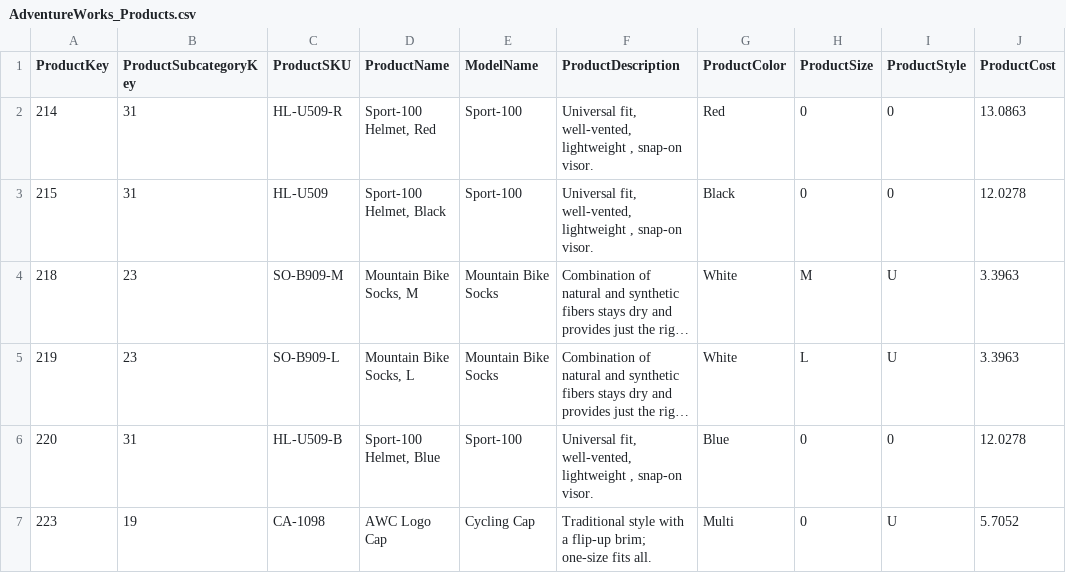
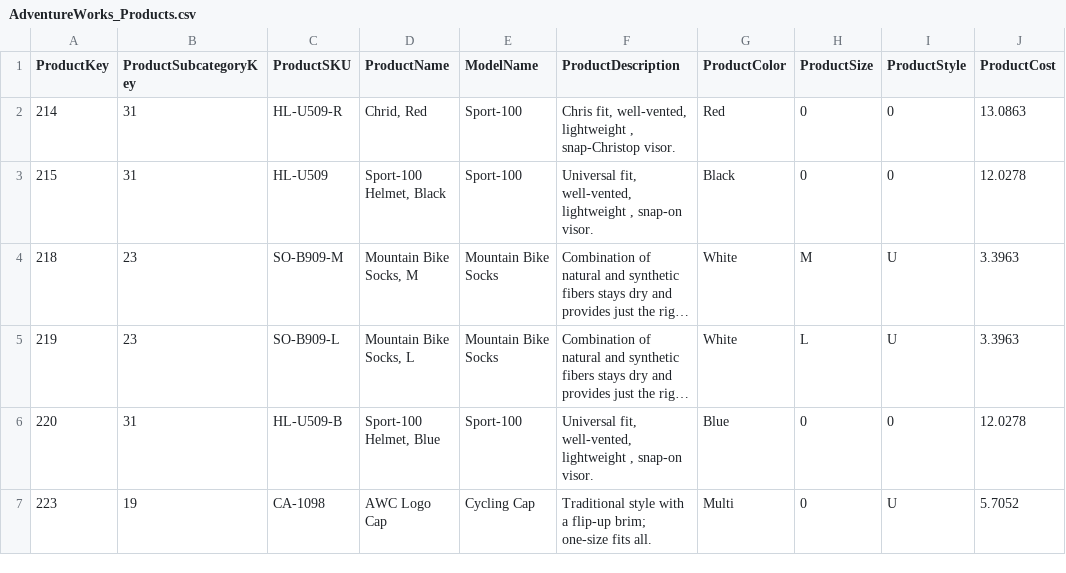
Before and after one commit to chrisg0307/testdb, a CSV file: AdventureWorks_Products.csv, drawn as a sheet; only a part is shown; long unchanged cells end in …; the diff names each change by its address in the sheet, - before the commit and + after, or states it on an @@ line.

Commit message:
Update AdventureWorks_Products.csv

```diff
--- a/AdventureWorks_Products.csv
+++ b/AdventureWorks_Products.csv
-D2 (ProductName): Sport-100 Helmet, Red
+D2 (ProductName): Chrid, Red
-F2 (ProductDescription): Universal fit, well-vented, lightweight , snap-on visor.
+F2 (ProductDescription): Chris fit, well-vented, lightweight , snap-Christop visor.
```
